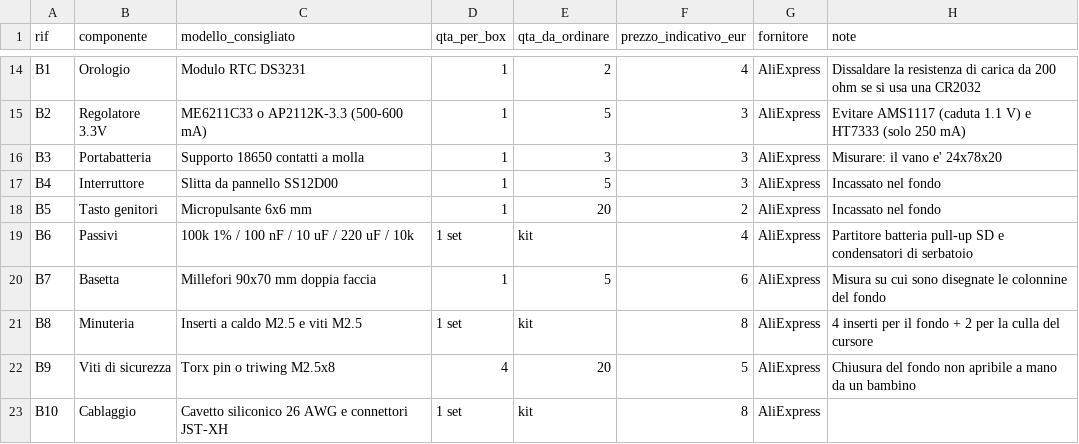
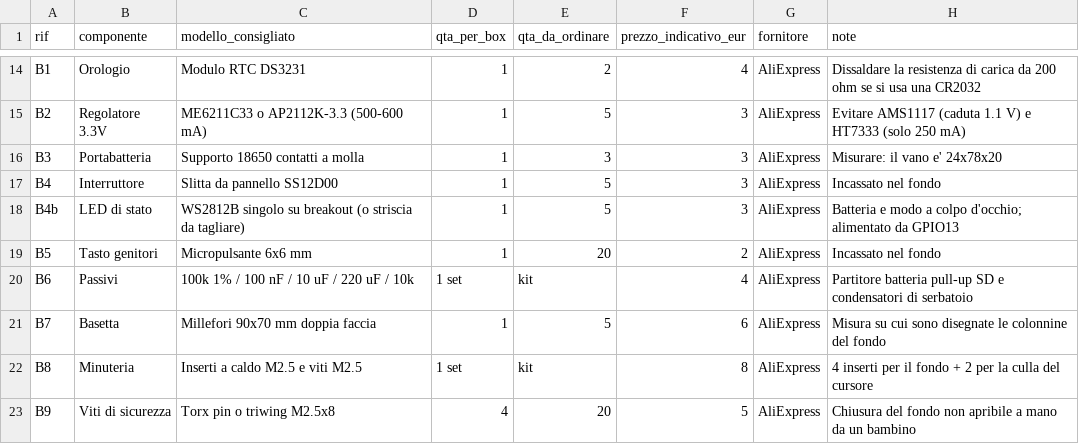
Before and after one commit to nicola-milani/babybox, a CSV file: hardware/bom.csv, drawn as a sheet; only a part is shown, gaps mark what is left out; the shorter side is filled out with more unchanged rows; the diff names each change by its address in the sheet, - before the commit and + after, or states it on an @@ line.

Commit message:
Modalita' configurazione col tasto genitori, e un LED di stato
FUORI CASA. ESPuino apriva gia' la propria rete all'accensione quando
nessuna rete conosciuta e' a portata, captive portal compreso: il caso
"accendo il box dai nonni" funzionava da solo. Restavano due buchi, letti
nel codice: la rete si chiude dopo 5 minuti, e una volta chiusa non si
riapre perche' l'access point parte solo al primo tentativo dopo l'avvio
(if initialStart). L'unico modo era spegnere e riaccendere.

Adesso Wlan_ForceAccessPoint() la apre su richiesta, e la chiama una
pressione lunga sul tasto genitori: quello incassato sotto la scatola, che
un bambino non raggiunge. E' l'unica pressione lunga del progetto e ora e'
scritta come eccezione in CLAUDE.md, invece di lasciare la regola ambigua.
Il box lo annuncia a voce, perche' senza display non c'e' altro modo di
accorgersene.

LED DI STATO. Tolto il display serviva qualcosa per capire al volo batteria
e modo: ESPuino sa gia' pilotare i WS2812 e il numero di LED e'
un'impostazione in NVS, non compilata, quindi basta riaccendere
NEOPIXEL_ENABLE e metterne uno. Dati su GPIO12, alimentazione su GPIO13:
un WS2812 assorbe ~1 mA anche a LED spento e il deep sleep deve stare
sotto il milliampere, quindi il GPIO gli toglie corrente prima di dormire.

Sul fronte una finestrella: niente foro, resta 0,8 mm di PETG che diffonde
la luce. A LED spento non si vede nulla. Lo spessore l'ho misurato sul
solido, non stimato a occhio: la prima formula ne lasciava 1,6.

Firmware verde: RAM 15,3%, flash 46,6%.

```diff
--- a/hardware/bom.csv
+++ b/hardware/bom.csv
+row 18: B4b | LED di stato | WS2812B singolo su breakout (o striscia da tagliare) | 1 | 5 | 3 | AliExpress | Batteria e modo a colpo d'occhio; alimentato da GPIO13
```
Also changed, not shown: 16 other files.
